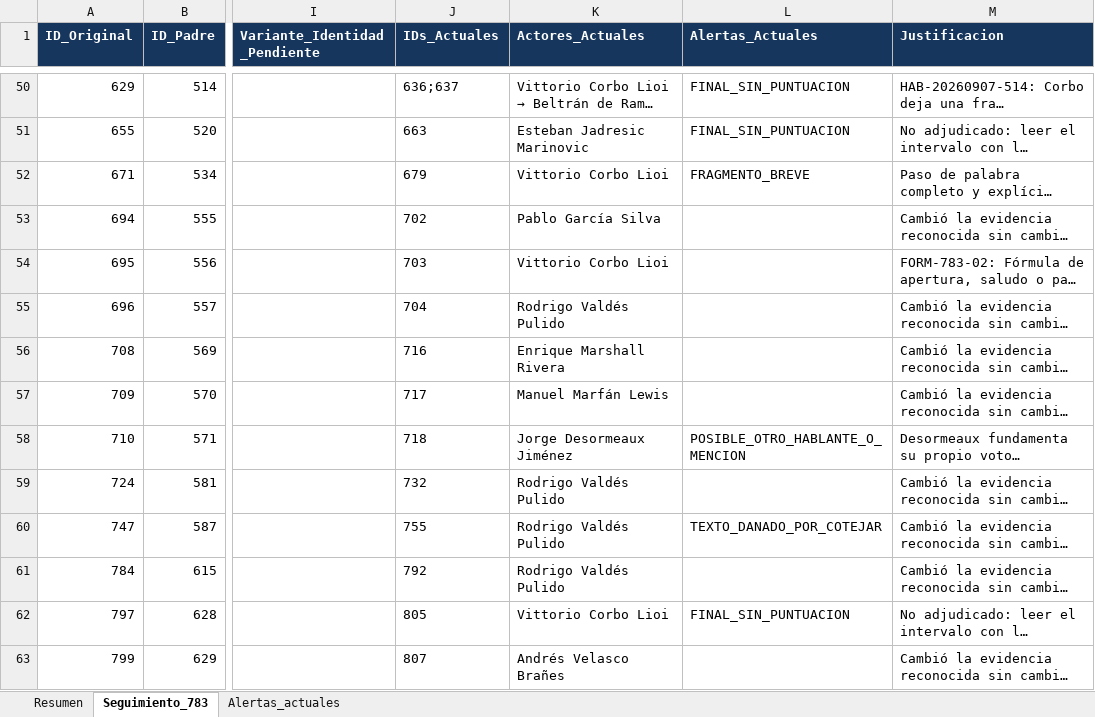
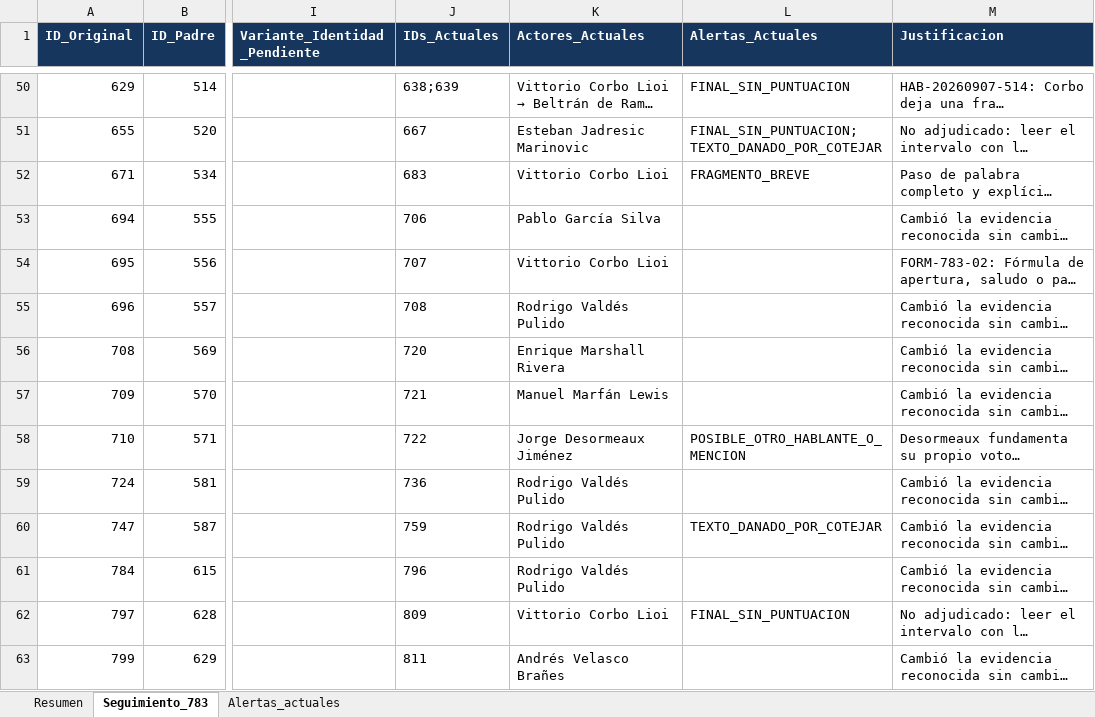
Before and after one commit to joako0o/nlm_proyect, an Excel workbook: data/processed/revision_783.xlsx, sheet Seguimiento_783, drawn as a sheet; only a part is shown, gaps mark what is left out; long unchanged cells end in …; values as stored, in another font and other column widths than the file's, no borders; the diff covers the shown part only; the diff names each change by its address in the sheet, - before the commit and + after, or states it on an @@ line.

```diff
--- a/data/processed/revision_783.xlsx (sheet Seguimiento_783)
+++ b/data/processed/revision_783.xlsx (sheet Seguimiento_783)
-J50 (IDs_Actuales): 636;637
+J50 (IDs_Actuales): 638;639
-J51 (IDs_Actuales): 663
+J51 (IDs_Actuales): 667
-L51 (Alertas_Actuales): FINAL_SIN_PUNTUACION
+L51 (Alertas_Actuales): FINAL_SIN_PUNTUACION;TEXTO_DANADO_POR_COTEJAR
-J52 (IDs_Actuales): 679
+J52 (IDs_Actuales): 683
-J53 (IDs_Actuales): 702
+J53 (IDs_Actuales): 706
-J54 (IDs_Actuales): 703
+J54 (IDs_Actuales): 707
-J55 (IDs_Actuales): 704
+J55 (IDs_Actuales): 708
-J56 (IDs_Actuales): 716
+J56 (IDs_Actuales): 720
-J57 (IDs_Actuales): 717
+J57 (IDs_Actuales): 721
-J58 (IDs_Actuales): 718
+J58 (IDs_Actuales): 722
-J59 (IDs_Actuales): 732
+J59 (IDs_Actuales): 736
-J60 (IDs_Actuales): 755
+J60 (IDs_Actuales): 759
-J61 (IDs_Actuales): 792
+J61 (IDs_Actuales): 796
-J62 (IDs_Actuales): 805
+J62 (IDs_Actuales): 809
-J63 (IDs_Actuales): 807
+J63 (IDs_Actuales): 811
```
Also changed, not shown: 755 edited cells elsewhere in this sheet, sheet Alertas_actuales, sheet Resumen, 23 other files.
